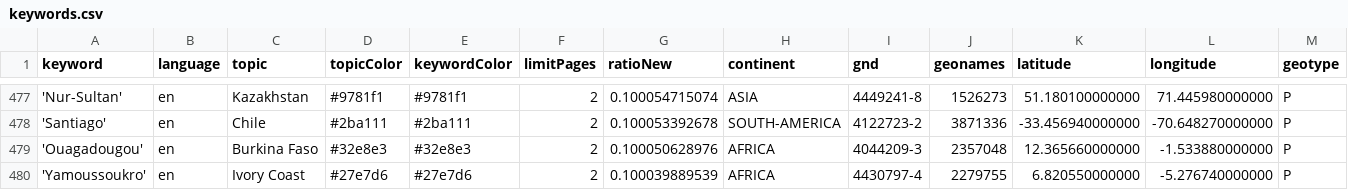
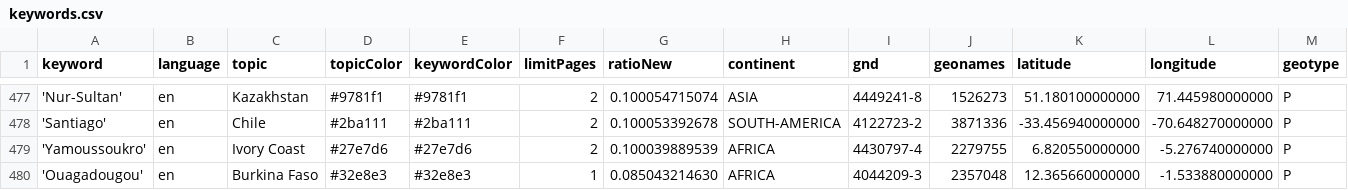
Before and after one commit to mizilett-news/locationWhisperer, a CSV file: keywords.csv, drawn as a sheet; only a part is shown, gaps mark what is left out; removed rows and columns are numbered as before the commit, all else as after; rows hold the shown columns only; the diff names each change by its address in the sheet, - before the commit and + after, or states it on an @@ line.

Commit message:
Commit from GitHub Actions (harvest:0.0)

```diff
--- a/keywords.csv
+++ b/keywords.csv
-row 479: 'Ouagadougou' | en | Burkina Faso | #32e8e3 | #32e8e3 | 2 | 0.100050628976 | AFRICA | 4044209-3 | 2357048 | 12.365660000000 | -1.533880000000 | P
+row 480: 'Ouagadougou' | en | Burkina Faso | #32e8e3 | #32e8e3 | 1 | 0.085043214630 | AFRICA | 4044209-3 | 2357048 | 12.365660000000 | -1.533880000000 | P
```
